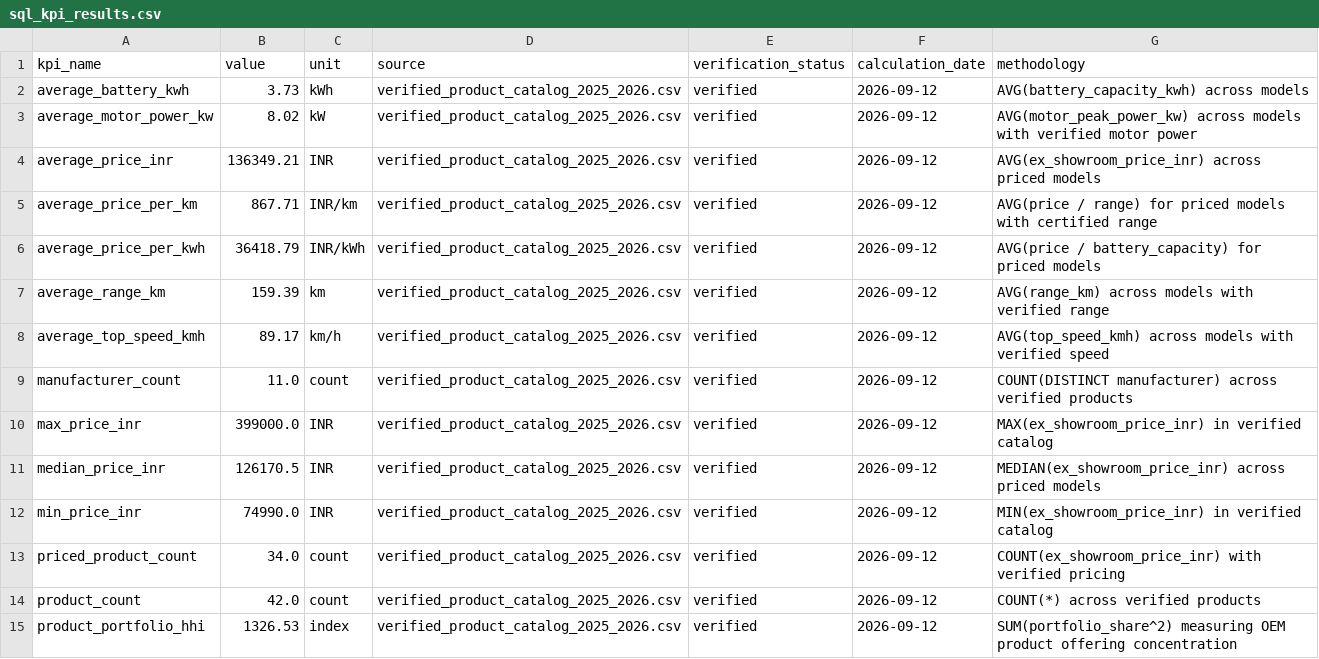
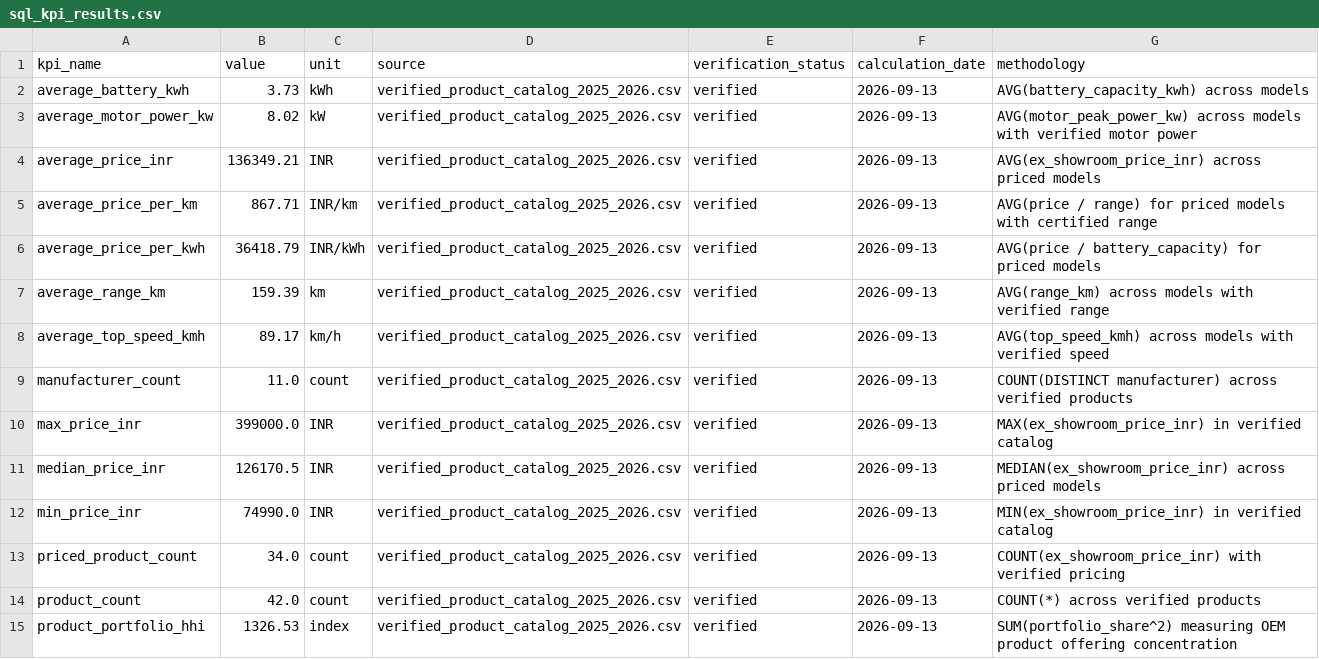
Before and after one commit to tanyaverma20/Market-Business-Strategy-Intelligence, a CSV file: data/processed/sql/sql_kpi_results.csv, drawn as a sheet.

Commit message:
Complete final data acquisition investigation, HHI remediation, and ingestion architecture

```diff
--- a/data/processed/sql/sql_kpi_results.csv
+++ b/data/processed/sql/sql_kpi_results.csv
@@ -1,15 +1,15 @@
 kpi_name,value,unit,source,verification_status,calculation_date,methodology
-average_battery_kwh,3.73,kWh,verified_product_catalog_2025_2026.csv,verified,2026-09-12,AVG(battery_capacity_kwh) across models
-average_motor_power_kw,8.02,kW,verified_product_catalog_2025_2026.csv,verified,2026-09-12,AVG(motor_peak_power_kw) across models with verified motor power
-average_price_inr,136349.21,INR,verified_product_catalog_2025_2026.csv,verified,2026-09-12,AVG(ex_showroom_price_inr) across priced models
-average_price_per_km,867.71,INR/km,verified_product_catalog_2025_2026.csv,verified,2026-09-12,AVG(price / range) for priced models with certified range
-average_price_per_kwh,36418.79,INR/kWh,verified_product_catalog_2025_2026.csv,verified,2026-09-12,AVG(price / battery_capacity) for priced models
-average_range_km,159.39,km,verified_product_catalog_2025_2026.csv,verified,2026-09-12,AVG(range_km) across models with verified range
-average_top_speed_kmh,89.17,km/h,verified_product_catalog_2025_2026.csv,verified,2026-09-12,AVG(top_speed_kmh) across models with verified speed
-manufacturer_count,11.0,count,verified_product_catalog_2025_2026.csv,verified,2026-09-12,COUNT(DISTINCT manufacturer) across verified products
-max_price_inr,399000.0,INR,verified_product_catalog_2025_2026.csv,verified,2026-09-12,MAX(ex_showroom_price_inr) in verified catalog
-median_price_inr,126170.5,INR,verified_product_catalog_2025_2026.csv,verified,2026-09-12,MEDIAN(ex_showroom_price_inr) across priced models
-min_price_inr,74990.0,INR,verified_product_catalog_2025_2026.csv,verified,2026-09-12,MIN(ex_showroom_price_inr) in verified catalog
-priced_product_count,34.0,count,verified_product_catalog_2025_2026.csv,verified,2026-09-12,COUNT(ex_showroom_price_inr) with verified pricing
-product_count,42.0,count,verified_product_catalog_2025_2026.csv,verified,2026-09-12,COUNT(*) across verified products
-product_portfolio_hhi,1326.53,index,verified_product_catalog_2025_2026.csv,verified,2026-09-12,SUM(portfolio_share^2) measuring OEM product offering concentration
+average_battery_kwh,3.73,kWh,verified_product_catalog_2025_2026.csv,verified,2026-09-13,AVG(battery_capacity_kwh) across models
+average_motor_power_kw,8.02,kW,verified_product_catalog_2025_2026.csv,verified,2026-09-13,AVG(motor_peak_power_kw) across models with verified motor power
+average_price_inr,136349.21,INR,verified_product_catalog_2025_2026.csv,verified,2026-09-13,AVG(ex_showroom_price_inr) across priced models
+average_price_per_km,867.71,INR/km,verified_product_catalog_2025_2026.csv,verified,2026-09-13,AVG(price / range) for priced models with certified range
+average_price_per_kwh,36418.79,INR/kWh,verified_product_catalog_2025_2026.csv,verified,2026-09-13,AVG(price / battery_capacity) for priced models
+average_range_km,159.39,km,verified_product_catalog_2025_2026.csv,verified,2026-09-13,AVG(range_km) across models with verified range
+average_top_speed_kmh,89.17,km/h,verified_product_catalog_2025_2026.csv,verified,2026-09-13,AVG(top_speed_kmh) across models with verified speed
+manufacturer_count,11.0,count,verified_product_catalog_2025_2026.csv,verified,2026-09-13,COUNT(DISTINCT manufacturer) across verified products
+max_price_inr,399000.0,INR,verified_product_catalog_2025_2026.csv,verified,2026-09-13,MAX(ex_showroom_price_inr) in verified catalog
+median_price_inr,126170.5,INR,verified_product_catalog_2025_2026.csv,verified,2026-09-13,MEDIAN(ex_showroom_price_inr) across priced models
+min_price_inr,74990.0,INR,verified_product_catalog_2025_2026.csv,verified,2026-09-13,MIN(ex_showroom_price_inr) in verified catalog
+priced_product_count,34.0,count,verified_product_catalog_2025_2026.csv,verified,2026-09-13,COUNT(ex_showroom_price_inr) with verified pricing
+product_count,42.0,count,verified_product_catalog_2025_2026.csv,verified,2026-09-13,COUNT(*) across verified products
+product_portfolio_hhi,1326.53,index,verified_product_catalog_2025_2026.csv,verified,2026-09-13,SUM(portfolio_share^2) measuring OEM product offering concentration
```
Also changed, not shown: 11 other files.
